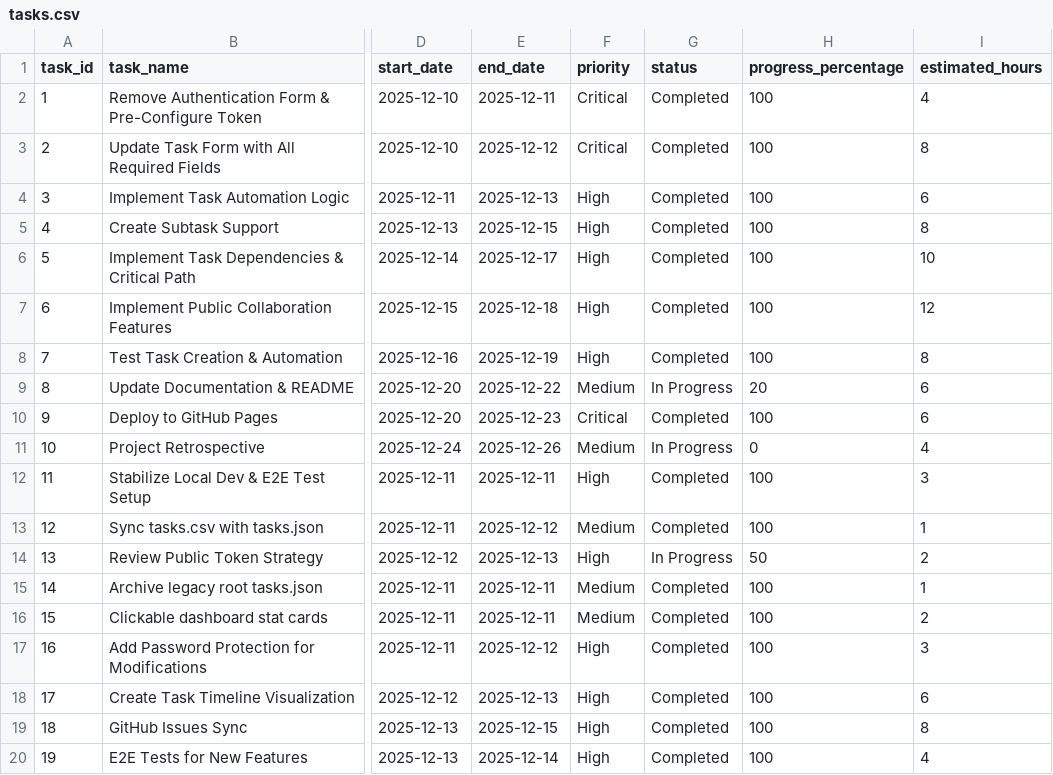
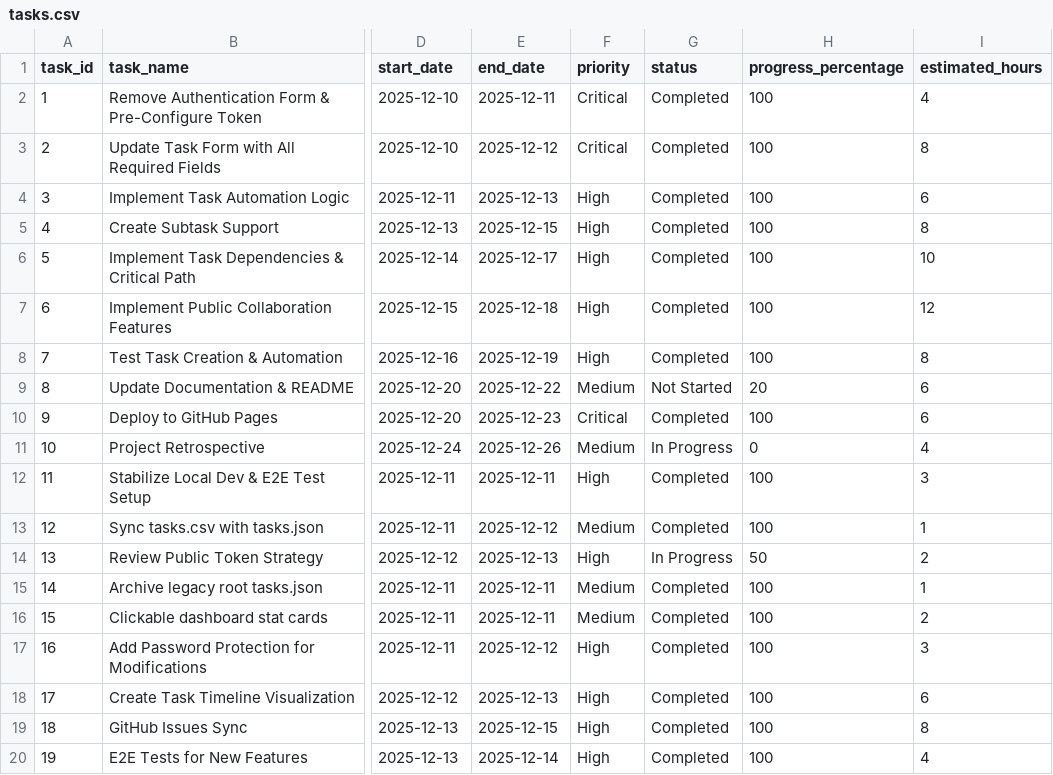
Before and after one commit to NLarchive/github-task-manager, a CSV file: public/tasksDB/github-task-manager/tasks.csv, drawn as a sheet; only a part is shown, gaps mark what is left out; the diff names each change by its address in the sheet, - before the commit and + after, or states it on an @@ line.

Commit message:
Update tasks (csv)

```diff
--- a/public/tasksDB/github-task-manager/tasks.csv
+++ b/public/tasksDB/github-task-manager/tasks.csv
-G9 (status): In Progress
+G9 (status): Not Started
```
